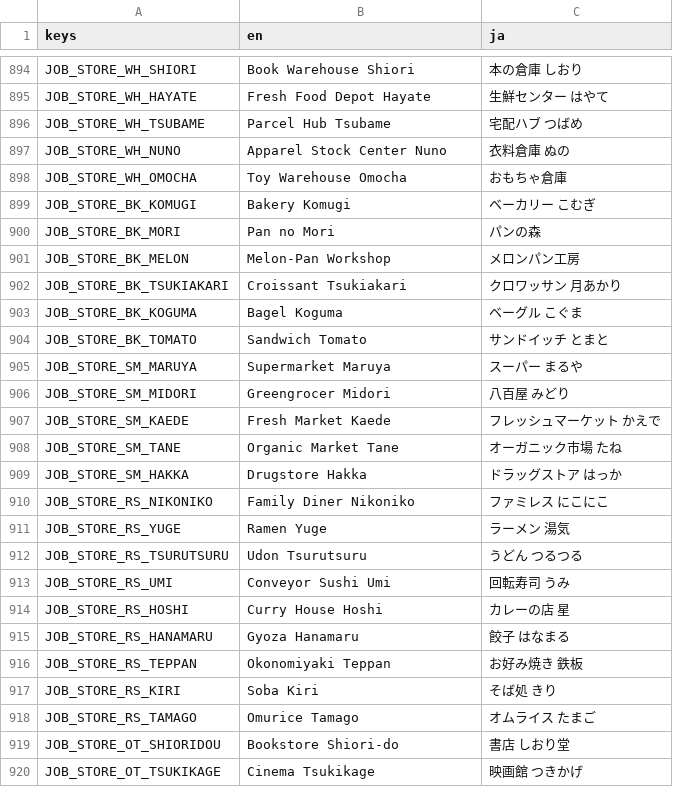
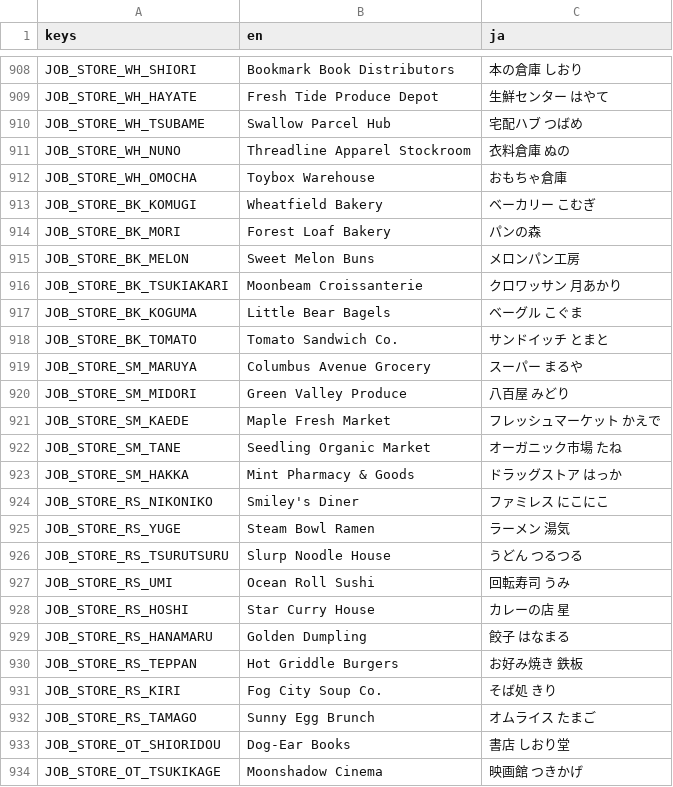
Before and after one commit to FallseF/paw-time, a CSV file: apps/worker/i18n/strings.csv, drawn as a sheet; only a part is shown, gaps mark what is left out; addresses are those after the commit; the diff covers the shown part only; the diff names each change by its address in the sheet, - before the commit and + after, or states it on an @@ line.

```diff
--- a/apps/worker/i18n/strings.csv
+++ b/apps/worker/i18n/strings.csv
-B908 (en): Book Warehouse Shiori
+B908 (en): Bookmark Book Distributors
-B909 (en): Fresh Food Depot Hayate
+B909 (en): Fresh Tide Produce Depot
-B910 (en): Parcel Hub Tsubame
+B910 (en): Swallow Parcel Hub
-B911 (en): Apparel Stock Center Nuno
+B911 (en): Threadline Apparel Stockroom
-B912 (en): Toy Warehouse Omocha
+B912 (en): Toybox Warehouse
-B913 (en): Bakery Komugi
+B913 (en): Wheatfield Bakery
-B914 (en): Pan no Mori
+B914 (en): Forest Loaf Bakery
-B915 (en): Melon-Pan Workshop
+B915 (en): Sweet Melon Buns
-B916 (en): Croissant Tsukiakari
+B916 (en): Moonbeam Croissanterie
-B917 (en): Bagel Koguma
+B917 (en): Little Bear Bagels
-B918 (en): Sandwich Tomato
+B918 (en): Tomato Sandwich Co.
-B919 (en): Supermarket Maruya
+B919 (en): Columbus Avenue Grocery
-B920 (en): Greengrocer Midori
+B920 (en): Green Valley Produce
-B921 (en): Fresh Market Kaede
+B921 (en): Maple Fresh Market
-B922 (en): Organic Market Tane
+B922 (en): Seedling Organic Market
-B923 (en): Drugstore Hakka
+B923 (en): Mint Pharmacy & Goods
-B924 (en): Family Diner Nikoniko
+B924 (en): Smiley's Diner
-B925 (en): Ramen Yuge
+B925 (en): Steam Bowl Ramen
-B926 (en): Udon Tsurutsuru
+B926 (en): Slurp Noodle House
-B927 (en): Conveyor Sushi Umi
+B927 (en): Ocean Roll Sushi
-B928 (en): Curry House Hoshi
+B928 (en): Star Curry House
-B929 (en): Gyoza Hanamaru
+B929 (en): Golden Dumpling
-B930 (en): Okonomiyaki Teppan
+B930 (en): Hot Griddle Burgers
-B931 (en): Soba Kiri
+B931 (en): Fog City Soup Co.
-B932 (en): Omurice Tamago
+B932 (en): Sunny Egg Brunch
-B933 (en): Bookstore Shiori-do
+B933 (en): Dog-Ear Books
-B934 (en): Cinema Tsukikage
+B934 (en): Moonshadow Cinema
```
Also changed, not shown: 14 added rows and 44 edited cells elsewhere in this file, 32 other files.
